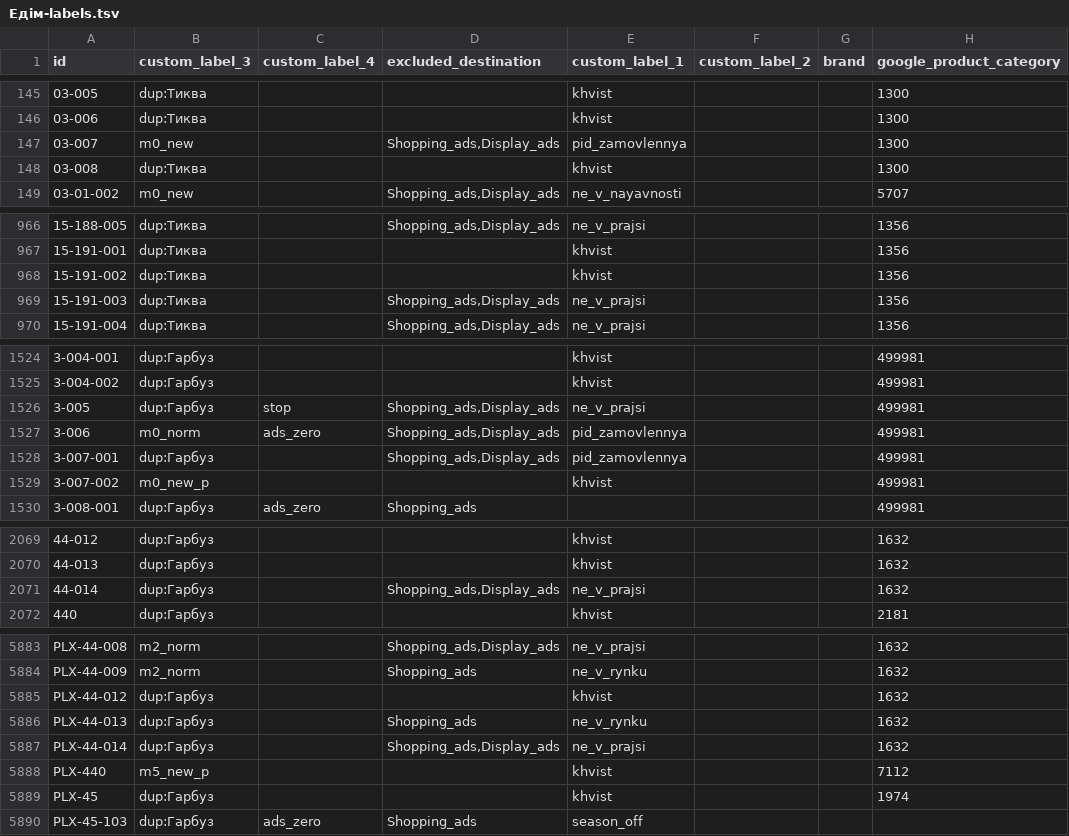
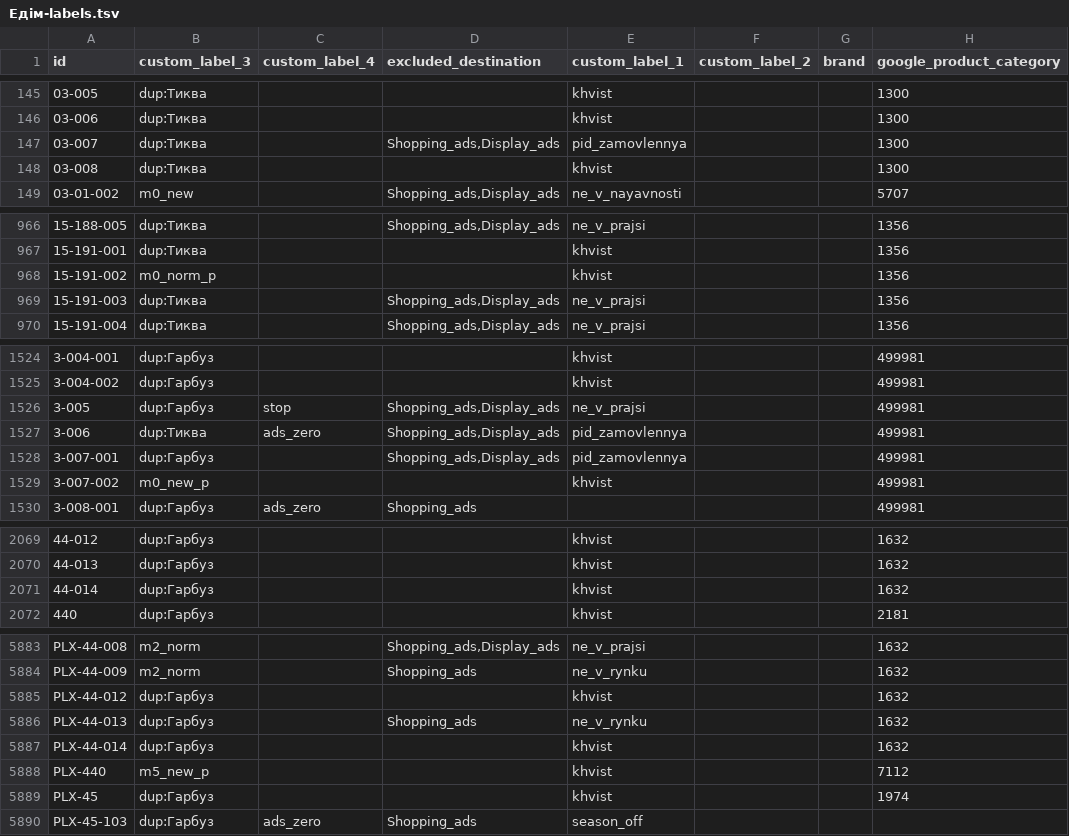
Before and after one commit to enagrosvit-beep/pub, a TSV file: feeds/Едім-labels.tsv, drawn as a sheet; only a part is shown, gaps mark what is left out; the diff names each change by its address in the sheet, - before the commit and + after, or states it on an @@ line.

```diff
--- a/feeds/Едім-labels.tsv
+++ b/feeds/Едім-labels.tsv
-B147 (custom_label_3): m0_new
+B147 (custom_label_3): dup:Тиква
-B968 (custom_label_3): dup:Тиква
+B968 (custom_label_3): m0_norm_p
-B1527 (custom_label_3): m0_norm
+B1527 (custom_label_3): dup:Тиква
-D2071 (excluded_destination): Shopping_ads,Display_ads
+D2071 (excluded_destination): (empty)
-E2071 (custom_label_1): ne_v_prajsi
+E2071 (custom_label_1): khvist
-D5887 (excluded_destination): Shopping_ads,Display_ads
+D5887 (excluded_destination): (empty)
-E5887 (custom_label_1): ne_v_prajsi
+E5887 (custom_label_1): khvist
```
Also changed, not shown: feeds/Тиква-labels.tsv, feeds/Тиква-meta-drop.tsv, 1 other file.
